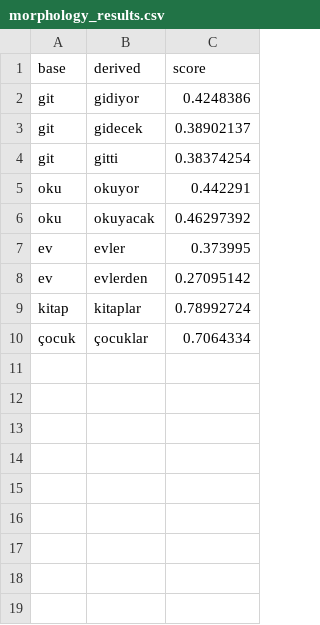
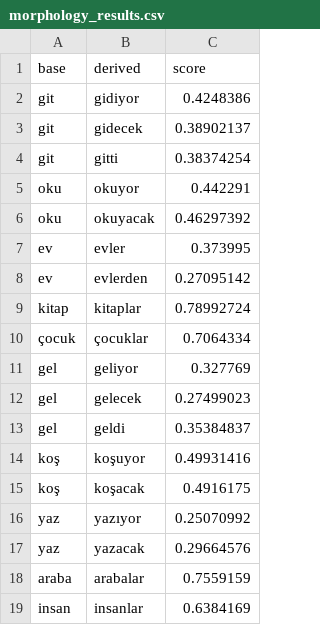
Before and after one commit to magbaLLic/turkish_embedding_project, a CSV file: results/morphology_results.csv, drawn as a sheet.

```diff
--- a/results/morphology_results.csv
+++ b/results/morphology_results.csv
@@ -10 +10,10 @@ kitap,kitaplar,0.78992724
 çocuk,çocuklar,0.7064334
+gel,geliyor,0.327769
+gel,gelecek,0.27499023
+gel,geldi,0.35384837
+koş,koşuyor,0.49931416
+koş,koşacak,0.4916175
+yaz,yazıyor,0.25070992
+yaz,yazacak,0.29664576
+araba,arabalar,0.7559159
+insan,insanlar,0.6384169
```
Also changed, not shown: 16 other files.
